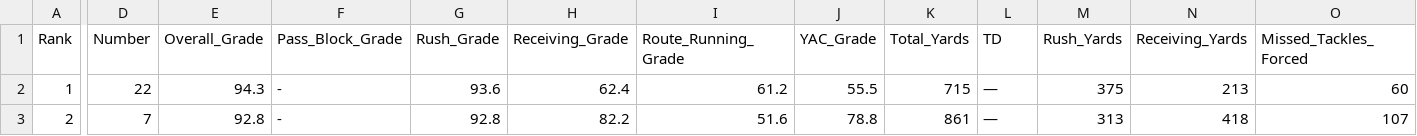
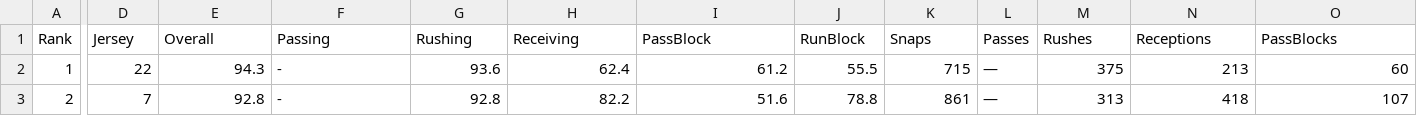
Before and after one commit to amcritchie/boodle_scraper, a CSV file: lib/pff/pff-rb-5-5-2025.csv, drawn as a sheet; only a part is shown, gaps mark what is left out; the diff covers the shown part only; the diff names each change by its address in the sheet, - before the commit and + after, or states it on an @@ line.

```diff
--- a/lib/pff/pff-rb-5-5-2025.csv
+++ b/lib/pff/pff-rb-5-5-2025.csv
-D1: Number
+D1: Jersey
-E1: Overall_Grade
+E1: Overall
-F1: Pass_Block_Grade
+F1: Passing
-G1: Rush_Grade
+G1: Rushing
-H1: Receiving_Grade
+H1: Receiving
-I1: Route_Running_Grade
+I1: PassBlock
-J1: YAC_Grade
+J1: RunBlock
-K1: Total_Yards
+K1: Snaps
-L1: TD
+L1: Passes
-M1: Rush_Yards
+M1: Rushes
-N1: Receiving_Yards
+N1: Receptions
-O1: Missed_Tackles_Forced
+O1: PassBlocks
```
Also changed, not shown: 5 edited cells elsewhere in this file, lib/pff/pff-cb-5-5-2025.csv, lib/pff/pff-center-5-5-2025.csv, 16 other files.
